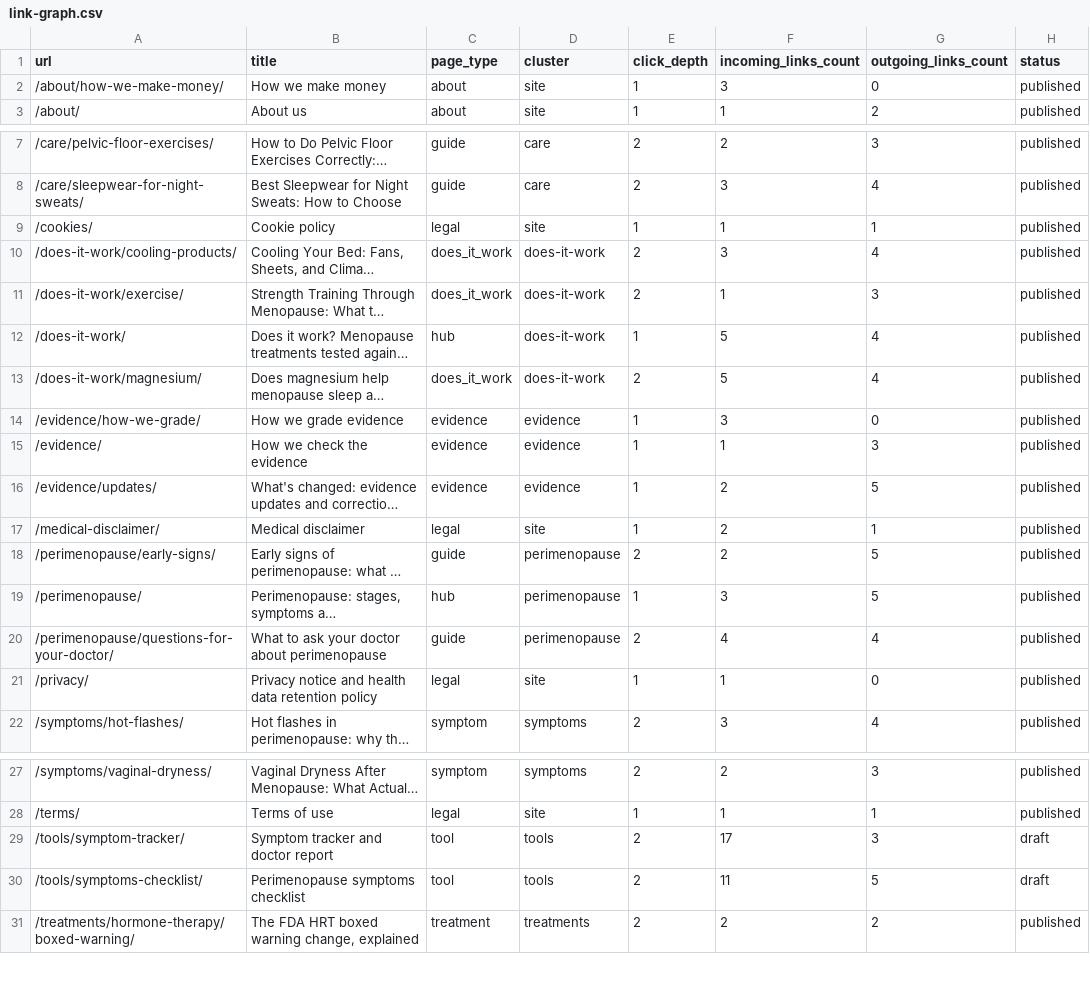
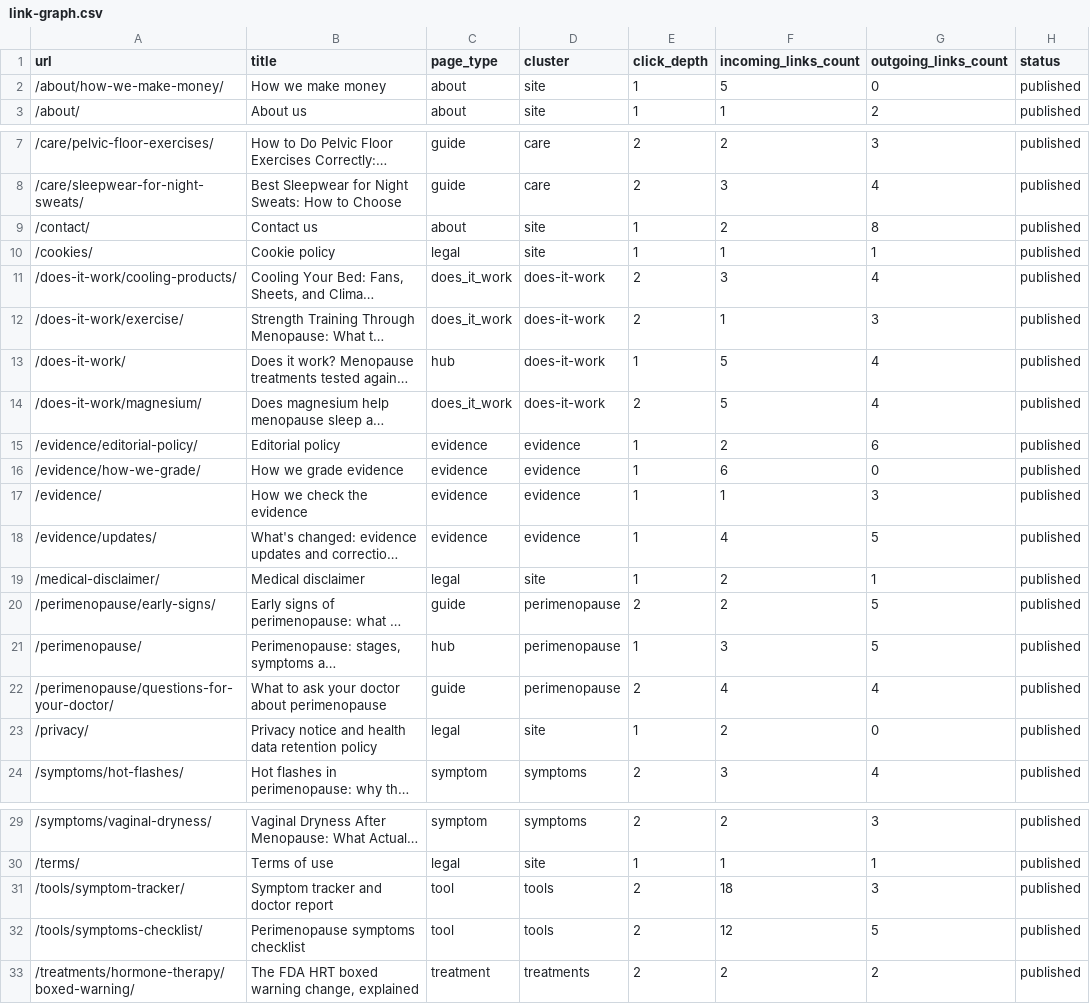
Before and after one commit to Bilalabbasid/women, a CSV file: reports/link-graph.csv, drawn as a sheet; only a part is shown, gaps mark what is left out; long unchanged cells end in …; addresses are those after the commit; the diff names each change by its address in the sheet, - before the commit and + after, or states it on an @@ line.

Commit message:
Phase 3 (Steps 4-5): MenoVerdict branding, SITE_URL=https://menoverdict.com, Awin meta tag, SVG logo, favicons, OG image, BRAND.md, and legal pages

```diff
--- a/reports/link-graph.csv
+++ b/reports/link-graph.csv
-F2 (incoming_links_count): 3
+F2 (incoming_links_count): 5
+row 9: /contact/ | Contact us | about | site | 1 | 2 | 8 | published
+row 15: /evidence/editorial-policy/ | Editorial policy | evidence | evidence | 1 | 2 | 6 | published
-F16 (incoming_links_count): 3
+F16 (incoming_links_count): 6
-F18 (incoming_links_count): 2
+F18 (incoming_links_count): 4
-F23 (incoming_links_count): 1
+F23 (incoming_links_count): 2
-F31 (incoming_links_count): 17
+F31 (incoming_links_count): 18
-H31:H32 (status): draft
+H31:H32 (status): published
-F32 (incoming_links_count): 11
+F32 (incoming_links_count): 12
```
Also changed, not shown: content/_plan/keyword-map.csv, 42 other files.
